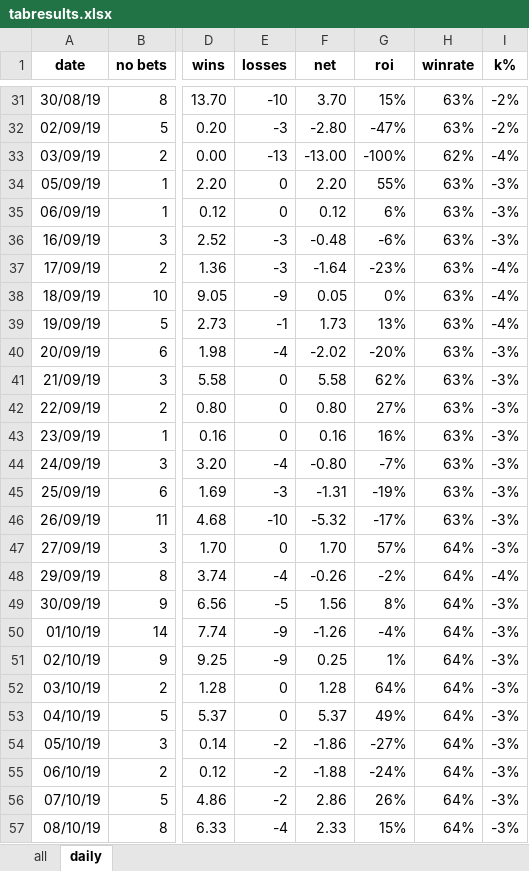
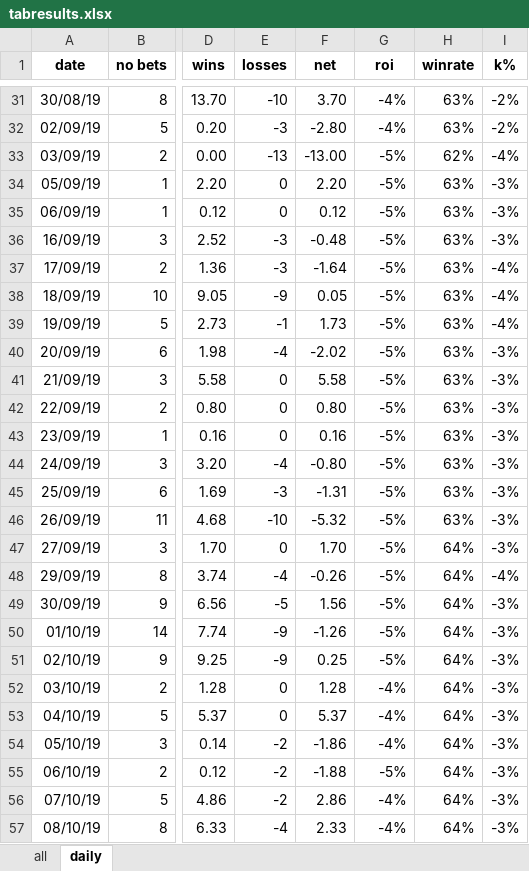
Before and after one commit to Tjorriemorrie/ufc, an Excel workbook: atp_mens/tabresults.xlsx, sheet daily, drawn as a sheet; only a part is shown, gaps mark what is left out; values as stored, in another font and other column widths than the file's, no borders; charts and pictures not drawn; the diff covers the shown part only; the diff names each change by its address in the sheet, - before the commit and + after, or states it on an @@ line.

```diff
--- a/atp_mens/tabresults.xlsx (sheet daily)
+++ b/atp_mens/tabresults.xlsx (sheet daily)
-G31 (roi): 15%
+G31 (roi): -4%
-G32 (roi): -47%
+G32 (roi): -4%
-G33 (roi): -100%
+G33 (roi): -5%
-G34 (roi): 55%
+G34 (roi): -5%
-G35 (roi): 6%
+G35 (roi): -5%
-G36 (roi): -6%
+G36 (roi): -5%
-G37 (roi): -23%
+G37 (roi): -5%
-G38 (roi): 0%
+G38 (roi): -5%
-G39 (roi): 13%
+G39 (roi): -5%
-G40 (roi): -20%
+G40 (roi): -5%
-G41 (roi): 62%
+G41 (roi): -5%
-G42 (roi): 27%
+G42 (roi): -5%
-G43 (roi): 16%
+G43 (roi): -5%
-G44 (roi): -7%
+G44 (roi): -5%
-G45 (roi): -19%
+G45 (roi): -5%
-G46 (roi): -17%
+G46 (roi): -5%
-G47 (roi): 57%
+G47 (roi): -5%
-G48 (roi): -2%
+G48 (roi): -5%
-G49 (roi): 8%
+G49 (roi): -5%
-G50 (roi): -4%
+G50 (roi): -5%
-G51 (roi): 1%
+G51 (roi): -5%
-G52 (roi): 64%
+G52 (roi): -4%
-G53 (roi): 49%
+G53 (roi): -4%
-G54 (roi): -27%
+G54 (roi): -4%
-G55 (roi): -24%
+G55 (roi): -5%
-G56 (roi): 26%
+G56 (roi): -4%
-G57 (roi): 15%
+G57 (roi): -4%
```
Also changed, not shown: 1 added row and 39 edited cells elsewhere in this sheet, sheet all, charts or pictures, 2 other files.
